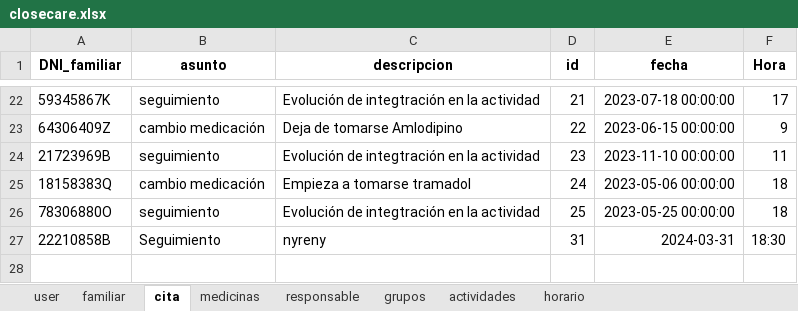
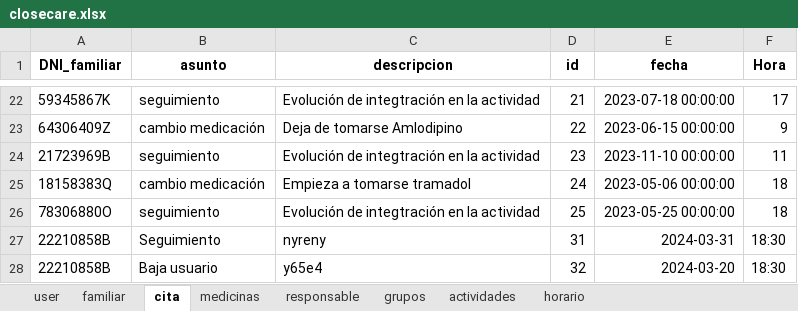
Before and after one commit to closecarefundation/PY-to-APK, an Excel workbook: closecare.xlsx, sheet cita, drawn as a sheet; only a part is shown, gaps mark what is left out; values as stored, in another font and other column widths than the file's, no borders; the diff names each change by its address in the sheet, - before the commit and + after, or states it on an @@ line.

Commit message:
Guardar cita

```diff
--- a/closecare.xlsx (sheet cita)
+++ b/closecare.xlsx (sheet cita)
+row 28: 22210858B | Baja usuario | y65e4 | 32 | 2024-03-20 | 18:30
```
